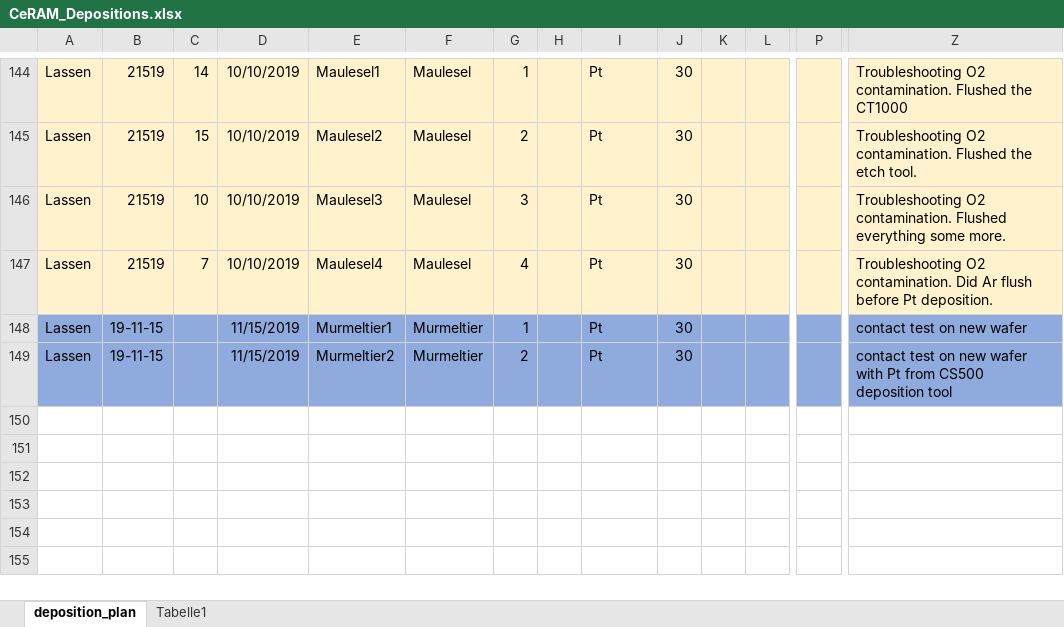
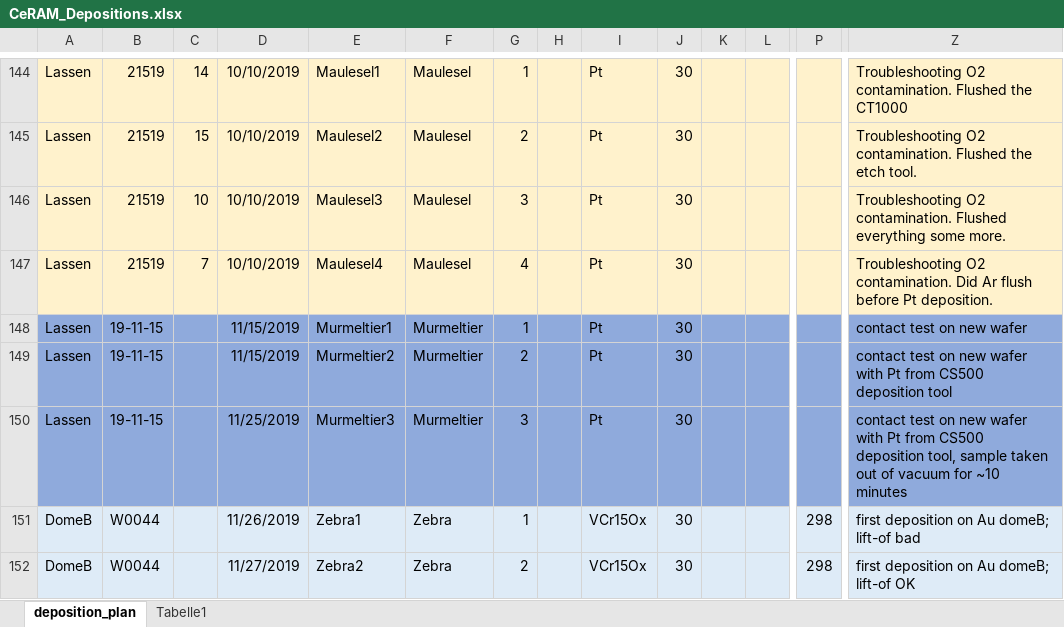
Before and after one commit to thennen/py-ivtools, an Excel workbook: ivtools/sampledata/CeRAM_Depositions.xlsx, sheet deposition_plan, drawn as a sheet; only a part is shown, gaps mark what is left out; values as stored, in another font and other column widths than the file's, no borders; rows hold the shown columns only; the diff names each change by its address in the sheet, - before the commit and + after, or states it on an @@ line.

Commit message:
fix VoverIplotter and DomeB meta stepping

```diff
--- a/ivtools/sampledata/CeRAM_Depositions.xlsx (sheet deposition_plan)
+++ b/ivtools/sampledata/CeRAM_Depositions.xlsx (sheet deposition_plan)
+row 150: Lassen | 19-11-15 |  | 11/25/2019 | Murmeltier3 | Murmeltier | 3 |  | Pt | 30 |  |  |  | contact test on new wafer with Pt from CS500 deposition tool, sample taken out of vacuum for ~10 minutes
+row 151: DomeB | W0044 |  | 11/26/2019 | Zebra1 | Zebra | 1 |  | VCr15Ox | 30 |  |  | 298 | first deposition on Au domeB; lift-of bad
+row 152: DomeB | W0044 |  | 11/27/2019 | Zebra2 | Zebra | 2 |  | VCr15Ox | 30 |  |  | 298 | first deposition on Au domeB; lift-of OK
```
Also changed, not shown: 4 other files.
